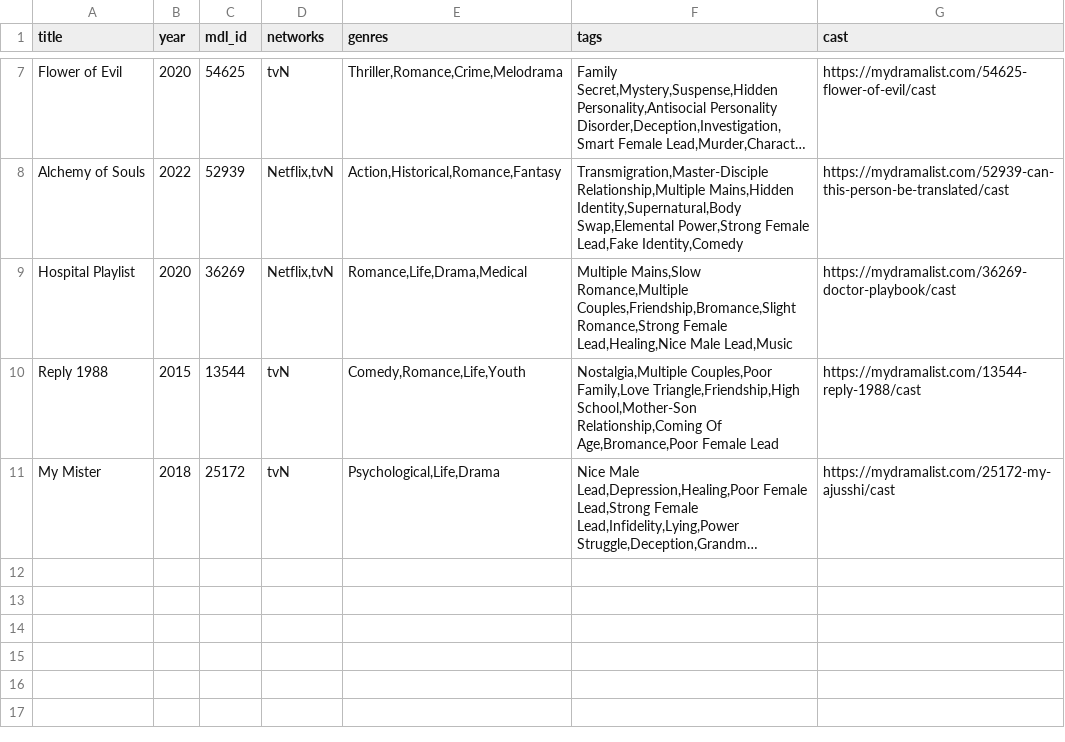
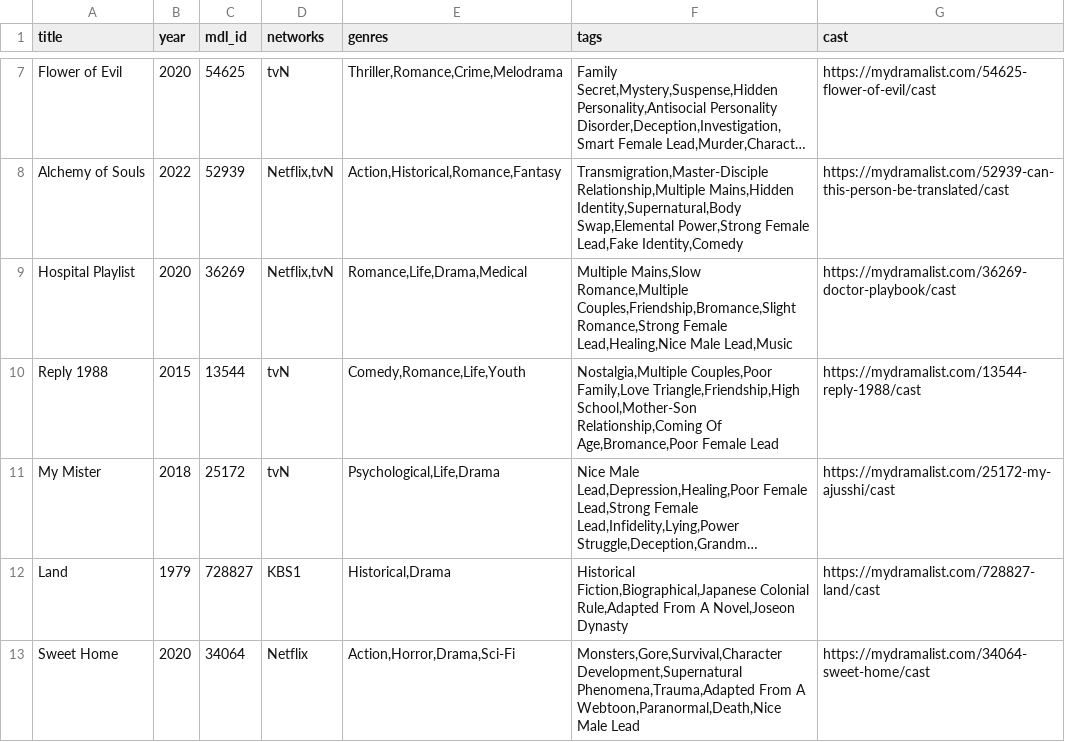
Before and after one commit to chillwafflez/K-Drama-Tracker, a CSV file: data/completed_SK_extra_info.csv, drawn as a sheet; only a part is shown, gaps mark what is left out; long unchanged cells end in …; the diff names each change by its address in the sheet, - before the commit and + after, or states it on an @@ line.

```diff
--- a/data/completed_SK_extra_info.csv
+++ b/data/completed_SK_extra_info.csv
+row 12: Land | 1979 | 728827 | KBS1 | Historical,Drama | Historical Fiction,Biographical,Japanese Colonial Rule,Adapted From A Novel,Joseon Dynasty | https://mydramalist.com/728827-land/cast
+row 13: Sweet Home | 2020 | 34064 | Netflix | Action,Horror,Drama,Sci-Fi | Monsters,Gore,Survival,Character Development,Supernatural Phenomena,Trauma,Adapted From A Webtoon,Paranormal,Death,Nice Male Lead | https://mydramalist.com/34064-sweet-home/cast
```
Also changed, not shown: data/completed_SK_related.csv, 10 other files.
